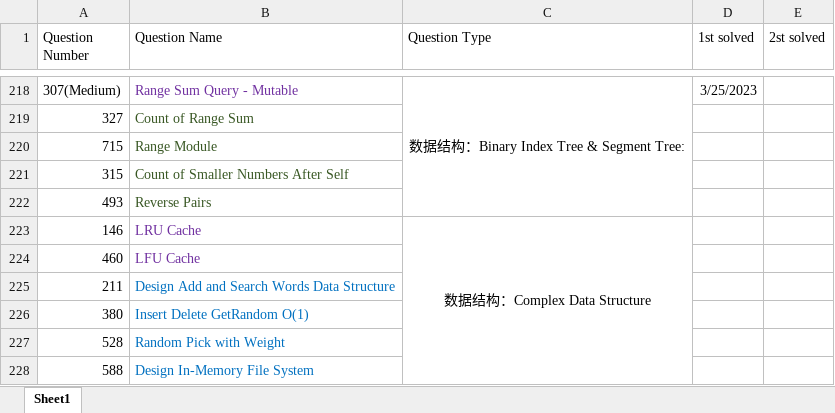
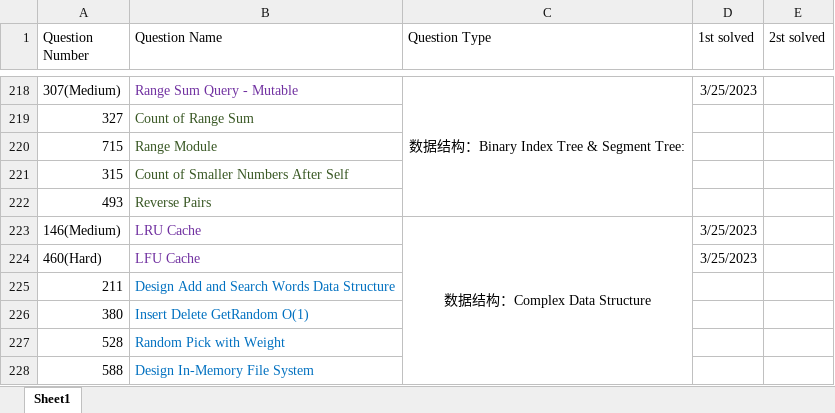
Before and after one commit to calebhuangsea/Leetcode, an Excel workbook: Leetcode Process.xlsx, sheet Sheet1, drawn as a sheet; only a part is shown, gaps mark what is left out; values as stored, in another font and other column widths than the file's, no borders; removed rows and columns are numbered as before the commit, all else as after; the diff names each change by its address in the sheet, - before the commit and + after, or states it on an @@ line.

```diff
--- a/Leetcode Process.xlsx (sheet Sheet1)
+++ b/Leetcode Process.xlsx (sheet Sheet1)
-A223 (Question Number): 146
+A223 (Question Number): 146(Medium)
-D223 (1st solved): (empty)
+D223 (1st solved): 3/25/2023
-row 224: 460 | LFU Cache
+row 224: 460(Hard) | LFU Cache |  | 3/25/2023
```
Also changed, not shown: 4 other files.
